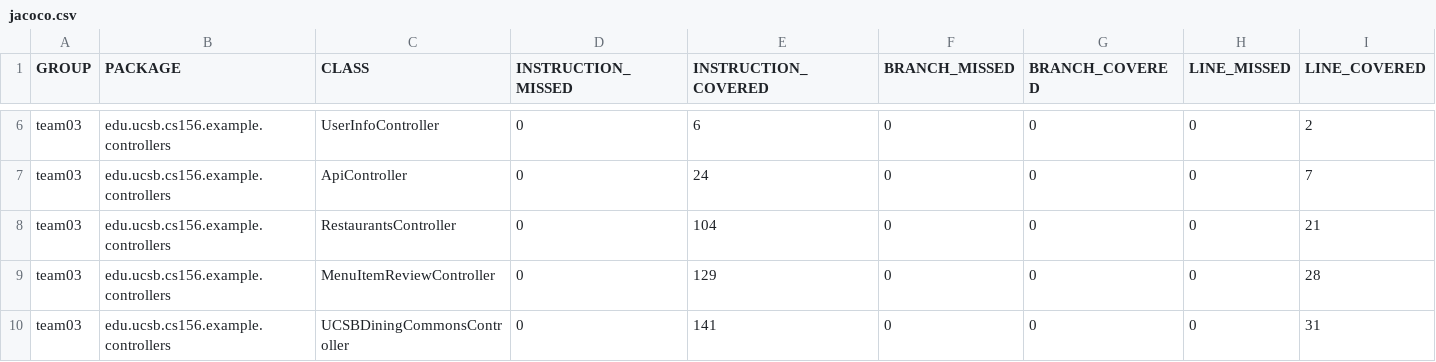
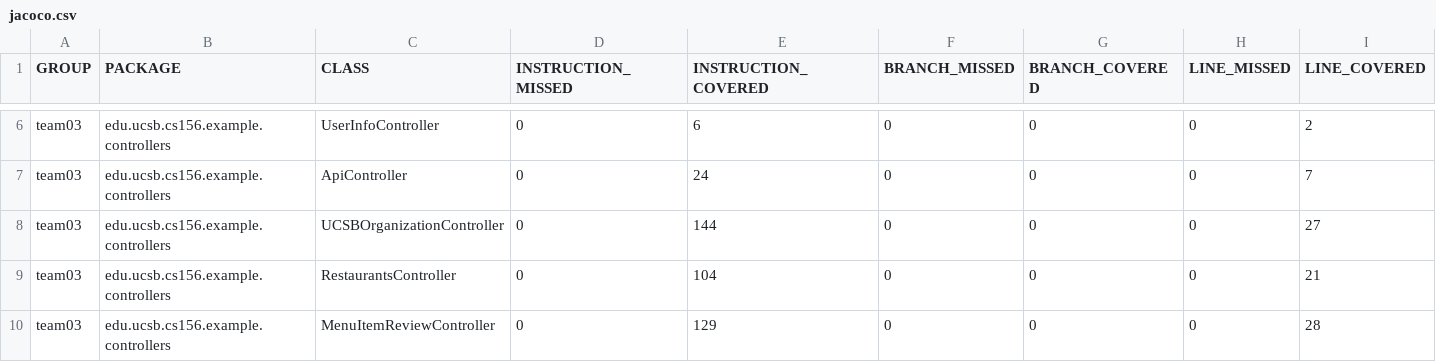
Before and after one commit to ucsb-cs156-m23/team03-m23-9am-1, a CSV file: jacoco/jacoco.csv, drawn as a sheet; only a part is shown, gaps mark what is left out; the shorter side is filled out with more unchanged rows; rows hold the shown columns only; the diff names each change by its address in the sheet, - before the commit and + after, or states it on an @@ line.

Commit message:
Deploying to gh-pages from @ ucsb-cs156-m23/team03-m23-9am-1@6f2c233daa9cabb73faf9085cdeef4e12c585508 🚀

```diff
--- a/jacoco/jacoco.csv
+++ b/jacoco/jacoco.csv
+row 8: team03 | edu.ucsb.cs156.example.controllers | UCSBOrganizationController | 0 | 144 | 0 | 0 | 0 | 27
```
Also changed, not shown: 7 other files.
